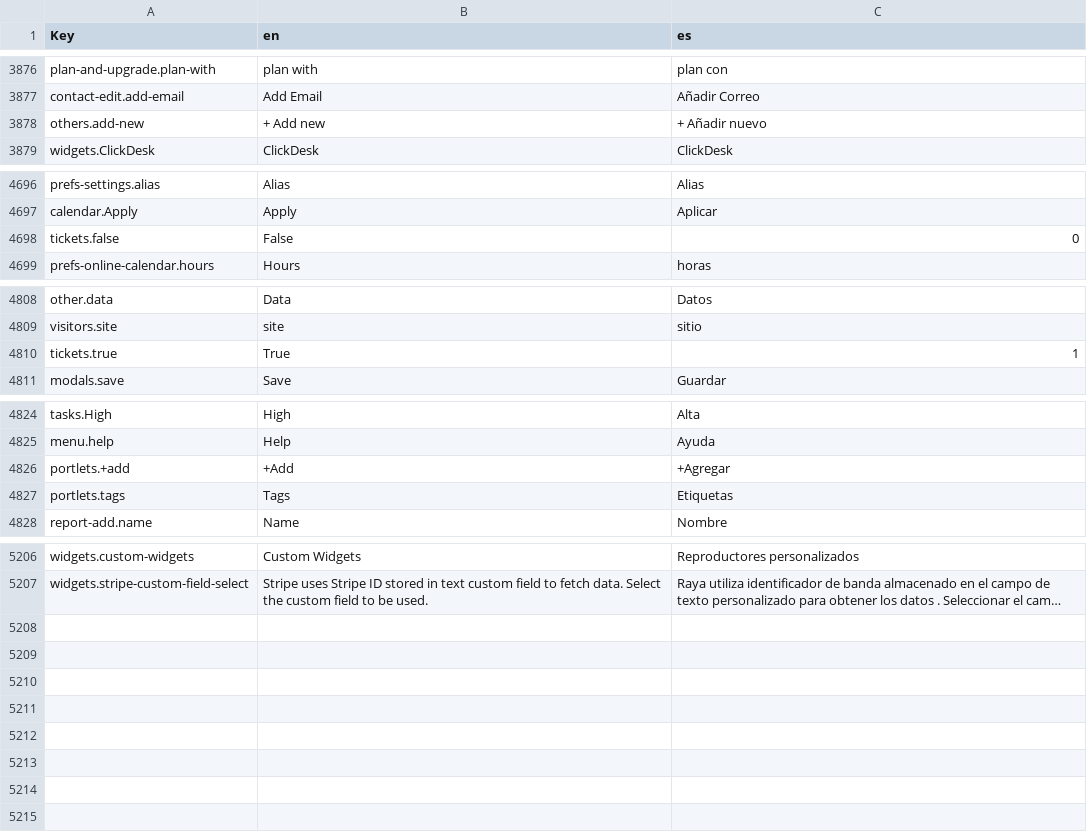
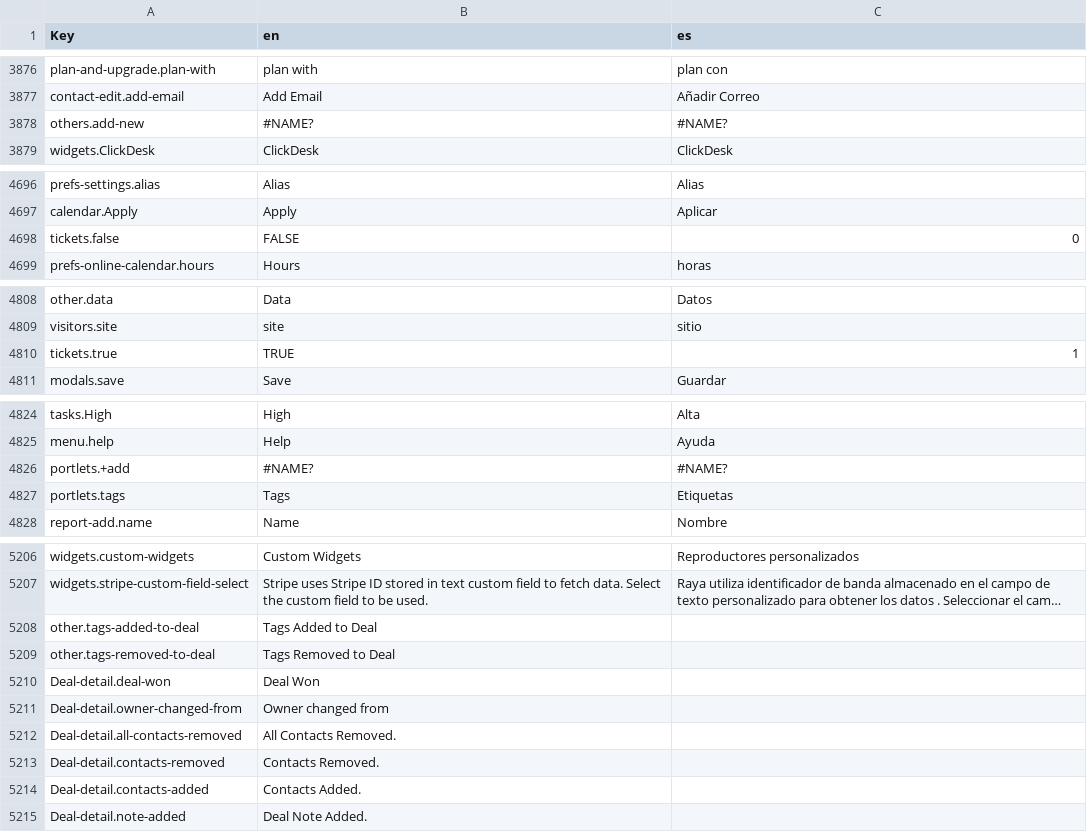
Before and after one commit to polobit/testproject, a CSV file: agile-frontend/WebContent/locales/csv/i18n.csv, drawn as a sheet; only a part is shown, gaps mark what is left out; long unchanged cells end in …; the diff names each change by its address in the sheet, - before the commit and + after, or states it on an @@ line.

Commit message:
language added to deal actions

```diff
--- a/agile-frontend/WebContent/locales/csv/i18n.csv
+++ b/agile-frontend/WebContent/locales/csv/i18n.csv
-B3878 (en): + Add new
+B3878 (en): #NAME?
-C3878 (es): + Añadir nuevo
+C3878 (es): #NAME?
-B4698 (en): False
+B4698 (en): FALSE
-B4810 (en): True
+B4810 (en): TRUE
-B4826 (en): +Add
+B4826 (en): #NAME?
-C4826 (es): +Agregar
+C4826 (es): #NAME?
+row 5208: other.tags-added-to-deal | Tags Added to Deal
+row 5209: other.tags-removed-to-deal | Tags Removed to Deal
+row 5210: Deal-detail.deal-won | Deal Won
+row 5211: Deal-detail.owner-changed-from | Owner changed from
+row 5212: Deal-detail.all-contacts-removed | All Contacts Removed.
+row 5213: Deal-detail.contacts-removed | Contacts Removed.
+row 5214: Deal-detail.contacts-added | Contacts Added.
+row 5215: Deal-detail.note-added | Deal Note Added.
```
Also changed, not shown: 3 other files.
